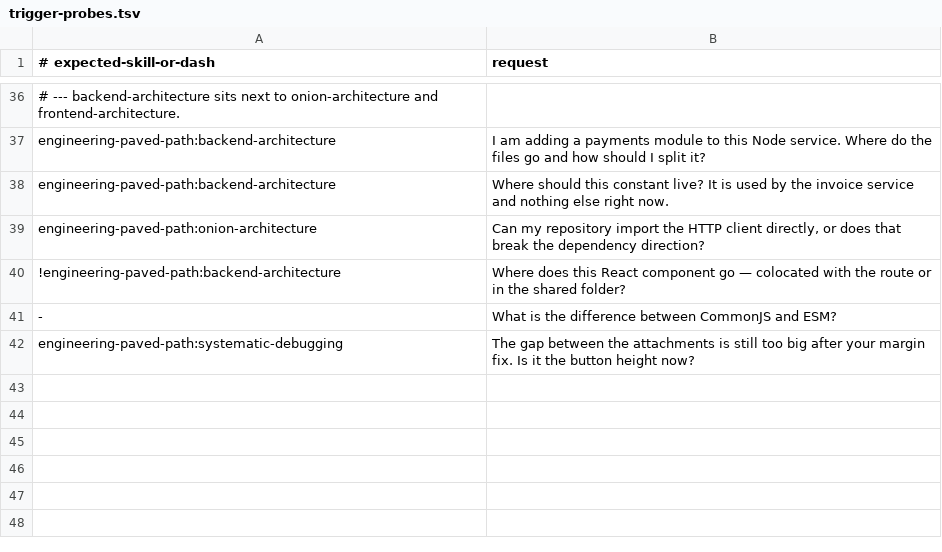
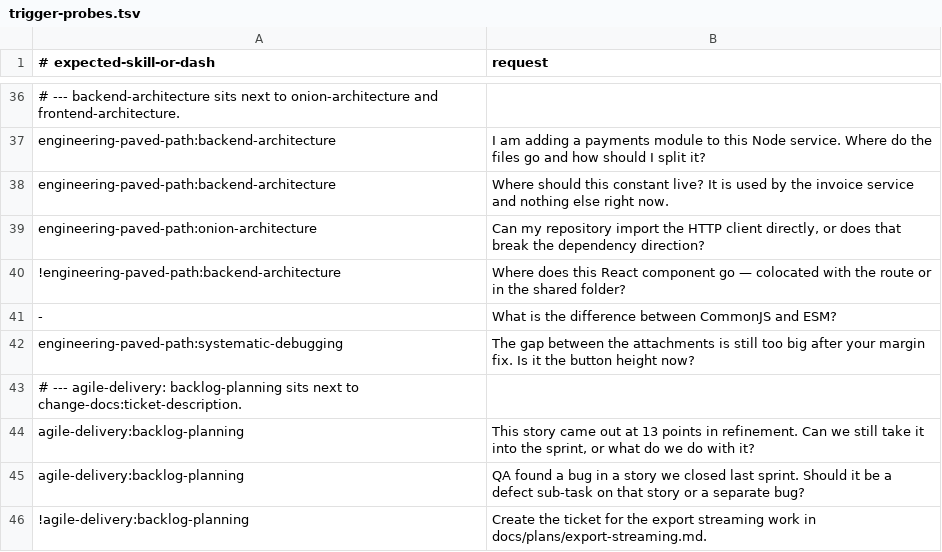
Before and after one commit to Holubinka/claude-plugins, a TSV file: scripts/trigger-probes.tsv, drawn as a sheet; only a part is shown, gaps mark what is left out; the diff names each change by its address in the sheet, - before the commit and + after, or states it on an @@ line.

Commit message:
feat(agile-delivery): add backlog-planning skill

```diff
--- a/scripts/trigger-probes.tsv
+++ b/scripts/trigger-probes.tsv
+row 43: # --- agile-delivery: backlog-planning sits next to change-docs:ticket-description.
+row 44: agile-delivery:backlog-planning | This story came out at 13 points in refinement. Can we still take it into the sprint, or what do we do with it?
+row 45: agile-delivery:backlog-planning | QA found a bug in a story we closed last sprint. Should it be a defect sub-task on that story or a separate bug?
+row 46: !agile-delivery:backlog-planning | Create the ticket for the export streaming work in docs/plans/export-streaming.md.
```
Also changed, not shown: 14 other files.
